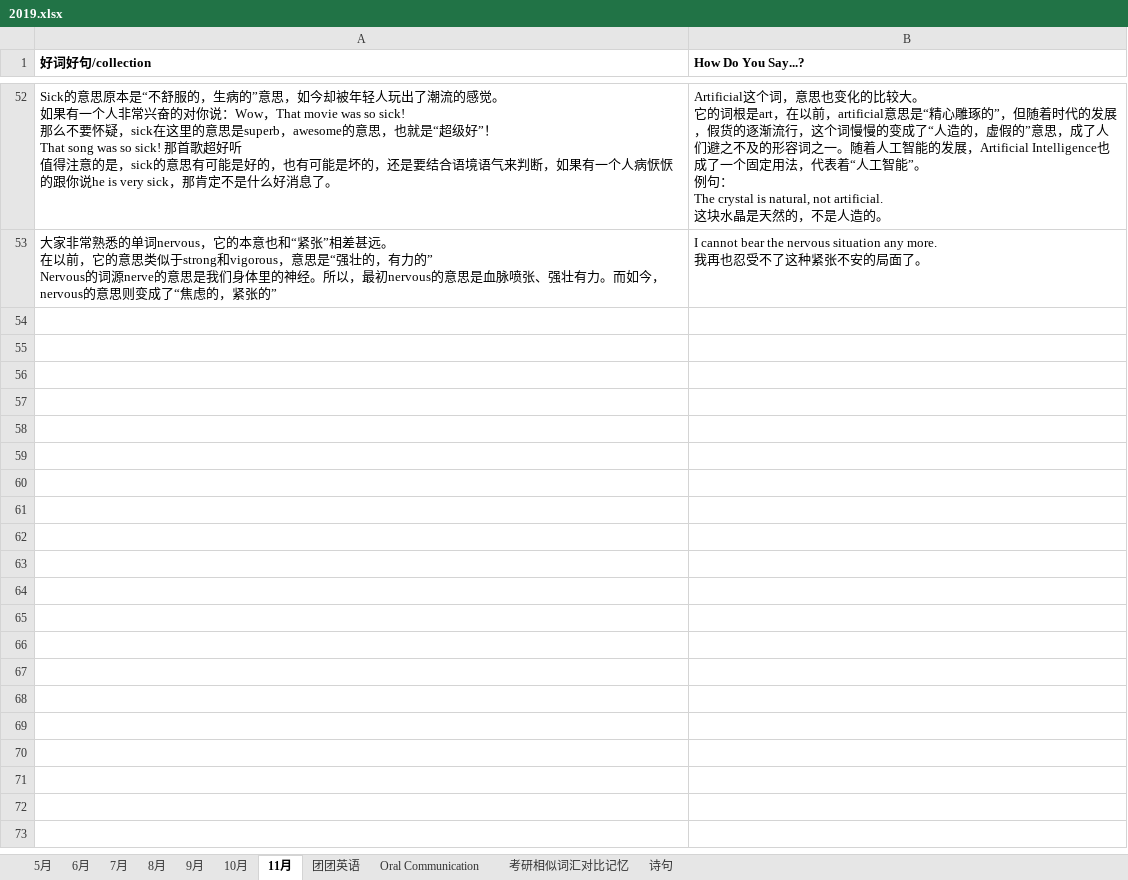
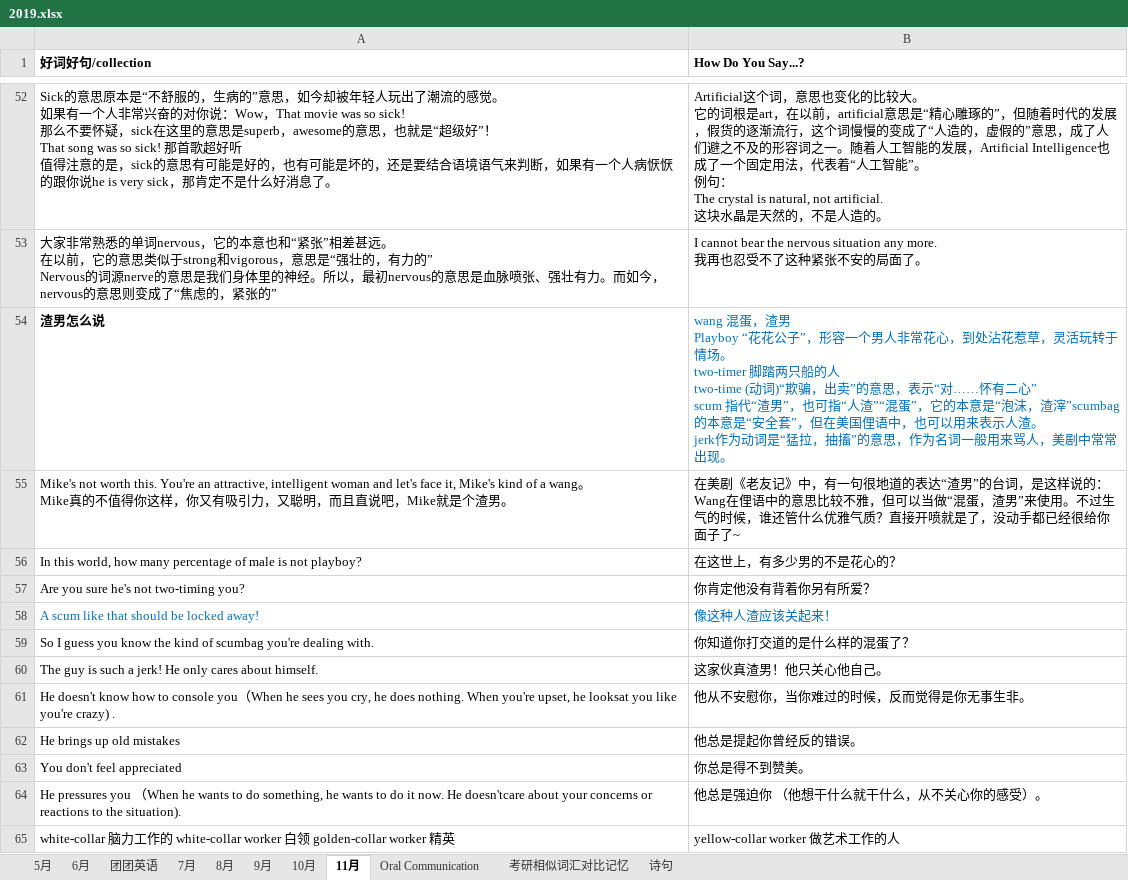
Before and after one commit to happyhani/studyEnglish, an Excel workbook: 2019.xlsx, sheet 11月, drawn as a sheet; only a part is shown, gaps mark what is left out; values as stored, in another font and other column widths than the file's, no borders; ↵ is a line break in a cell; the diff names each change by its address in the sheet, - before the commit and + after, or states it on an @@ line.

Commit message:
渣男怎么说

```diff
--- a/2019.xlsx (sheet 11月)
+++ b/2019.xlsx (sheet 11月)
@@ sheet tab order changed: 5月 | 6月 | 团团英语 | 7月 | 8月 | 9月 | 10月 | 11月 | Oral Communication | 考研相似词汇对比记忆 | 诗句 @@
+row 54: 渣男怎么说 | wang 混蛋，渣男 ↵ Playboy “花花公子”，形容一个男人非常花心，到处沾花惹草，灵活玩转于情场。 ↵ two-timer 脚踏两只船的人 ↵ two-time (动词)“欺骗，出卖”的意思，表示“对……怀有二心” ↵ scum 指代“渣男”，也可指“人渣”“混蛋”，它的本意是“泡沫，渣滓”scumbag的本意是“安全套”，但在美国俚语中，也可以用来表示人渣。 ↵ jerk作为动词是“猛拉，抽搐”的意思，作为名词一般用来骂人，美剧中常常出现。
+row 55: Mike's not worth this. You're an attractive, intelligent woman and let's face it, Mike's kind of a wang。 ↵ Mike真的不值得你这样，你又有吸引力，又聪明，而且直说吧，Mike就是个渣男。 | 在美剧《老友记》中，有一句很地道的表达“渣男”的台词，是这样说的：Wang在俚语中的意思比较不雅，但可以当做“混蛋，渣男”来使用。不过生气的时候，谁还管什么优雅气质？直接开喷就是了，没动手都已经很给你面子了~
+row 56: In this world, how many percentage of male is not playboy? | 在这世上，有多少男的不是花心的？
+row 57: Are you sure he's not two-timing you? | 你肯定他没有背着你另有所爱？
+row 58: A scum like that should be locked away! | 像这种人渣应该关起来！
+row 59: So I guess you know the kind of scumbag you're dealing with. | 你知道你打交道的是什么样的混蛋了？
+row 60: The guy is such a jerk! He only cares about himself. | 这家伙真渣男！他只关心他自己。
+row 61: He doesn't know how to console you（When he sees you cry, he does nothing. When you're upset, he looksat you like you're crazy) . | 他从不安慰你，当你难过的时候，反而觉得是你无事生非。
+row 62: He brings up old mistakes | 他总是提起你曾经反的错误。
+row 63: You don't feel appreciated | 你总是得不到赞美。
+row 64: He pressures you （When he wants to do something, he wants to do it now. He doesn'tcare about your concerns or reactions to the situation). | 他总是强迫你 （他想干什么就干什么，从不关心你的感受）。
+row 65: white-collar 脑力工作的 white-collar worker 白领 golden-collar worker 精英 | yellow-collar worker 做艺术工作的人
```
Also changed, not shown: sheet 考研相似词汇对比记忆, sheet Oral Communication.
